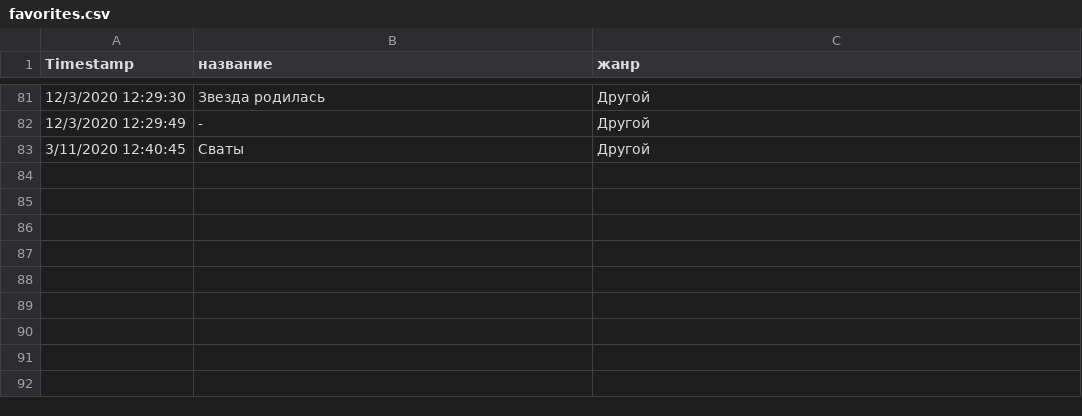
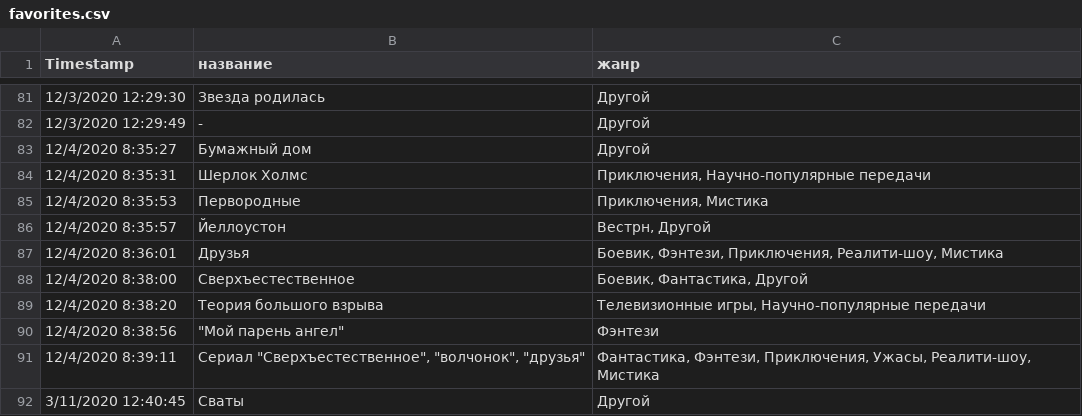
Before and after one commit to vadimgb1/favorites, a CSV file: favorites.csv, drawn as a sheet; only a part is shown, gaps mark what is left out.

```diff
--- a/favorites.csv
+++ b/favorites.csv
@@ -82,2 +82,11 @@ Timestamp,название,жанр
 12/3/2020 12:29:49,-,Другой
+12/4/2020 8:35:27,Бумажный дом,Другой
+12/4/2020 8:35:31,Шерлок Холмс,"Приключения, Научно-популярные передачи"
+12/4/2020 8:35:53,Первородные,"Приключения, Мистика"
+12/4/2020 8:35:57,Йеллоустон,"Вестрн, Другой"
+12/4/2020 8:36:01,Друзья,"Боевик, Фэнтези, Приключения, Реалити-шоу, Мистика"
+12/4/2020 8:38:00,Сверхъестественное,"Боевик, Фантастика, Другой"
+12/4/2020 8:38:20,Теория большого взрыва,"Телевизионные игры, Научно-популярные передачи"
+12/4/2020 8:38:56,"""Мой парень ангел""",Фэнтези
+12/4/2020 8:39:11,"Сериал ""Сверхъестественное"", ""волчонок"", ""друзья""","Фантастика, Фэнтези, Приключения, Ужасы, Реалити-шоу, Мистика"
 3/11/2020 12:40:45,Сваты,Другой
```
Also changed, not shown: 2 other files.
